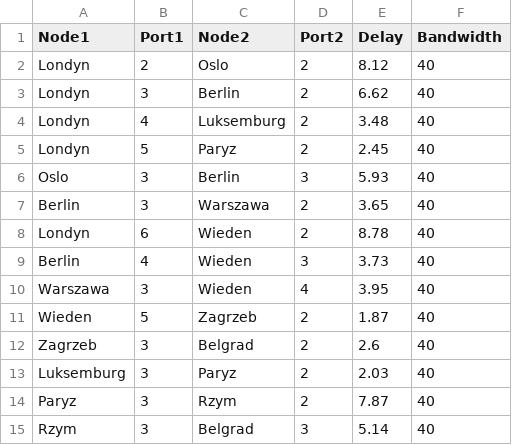
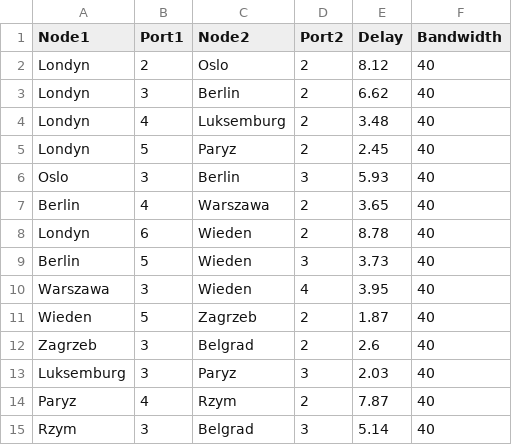
Before and after one commit to Eyd4M/SCHT_ONOS_APP, a CSV file: resources/NetworkData.csv, drawn as a sheet.

Commit message:
Corrected network link order and port numbers

```diff
--- a/resources/NetworkData.csv
+++ b/resources/NetworkData.csv
@@ -6,5 +6,5 @@ Londyn;5;Paryz;2;2.45;40
 Oslo;3;Berlin;3;5.93;40
-Berlin;3;Warszawa;2;3.65;40
+Berlin;4;Warszawa;2;3.65;40
 Londyn;6;Wieden;2;8.78;40
-Berlin;4;Wieden;3;3.73;40
+Berlin;5;Wieden;3;3.73;40
 Warszawa;3;Wieden;4;3.95;40
@@ -12,4 +12,4 @@ Wieden;5;Zagrzeb;2;1.87;40
 Zagrzeb;3;Belgrad;2;2.6;40
-Luksemburg;3;Paryz;2;2.03;40
-Paryz;3;Rzym;2;7.87;40
+Luksemburg;3;Paryz;3;2.03;40
+Paryz;4;Rzym;2;7.87;40
 Rzym;3;Belgrad;3;5.14;40
```
